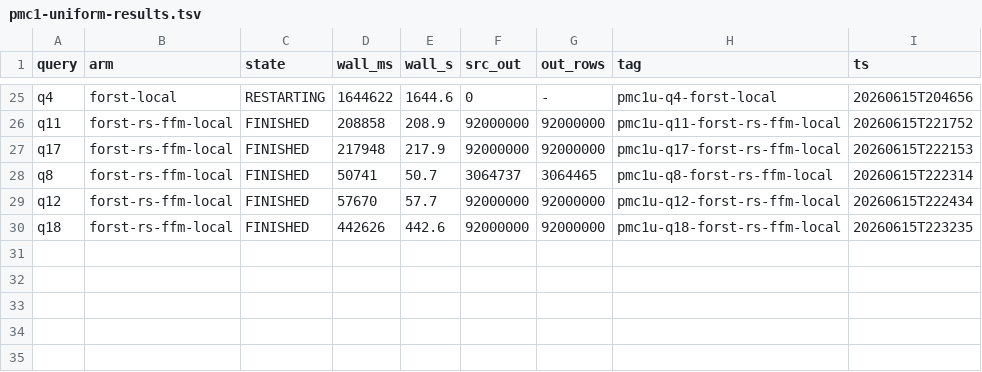
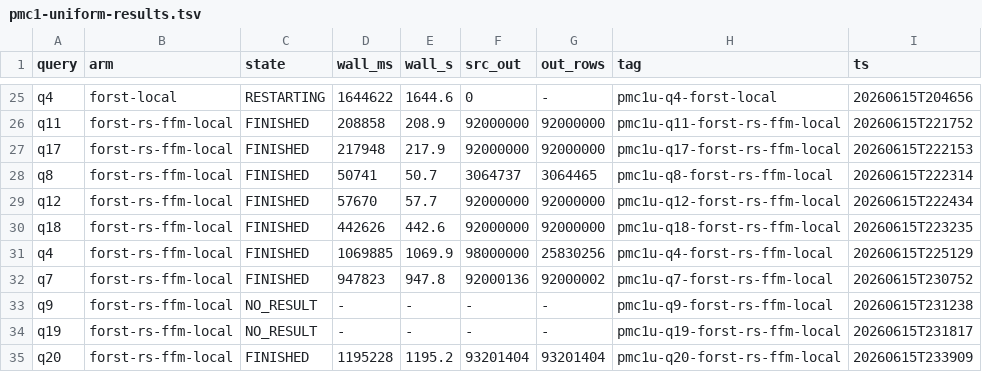
Before and after one commit to jackylee-ch/ForSt, a TSV file: tools/nexmark-local/pmc1-uniform-results.tsv, drawn as a sheet; only a part is shown, gaps mark what is left out; the diff names each change by its address in the sheet, - before the commit and + after, or states it on an @@ line.

```diff
--- a/tools/nexmark-local/pmc1-uniform-results.tsv
+++ b/tools/nexmark-local/pmc1-uniform-results.tsv
+row 31: q4 | forst-rs-ffm-local | FINISHED | 1069885 | 1069.9 | 98000000 | 25830256 | pmc1u-q4-forst-rs-ffm-local | 20260615T225129
+row 32: q7 | forst-rs-ffm-local | FINISHED | 947823 | 947.8 | 92000136 | 92000002 | pmc1u-q7-forst-rs-ffm-local | 20260615T230752
+row 33: q9 | forst-rs-ffm-local | NO_RESULT | - | - | - | - | pmc1u-q9-forst-rs-ffm-local | 20260615T231238
+row 34: q19 | forst-rs-ffm-local | NO_RESULT | - | - | - | - | pmc1u-q19-forst-rs-ffm-local | 20260615T231817
+row 35: q20 | forst-rs-ffm-local | FINISHED | 1195228 | 1195.2 | 93201404 | 93201404 | pmc1u-q20-forst-rs-ffm-local | 20260615T233909
```
Also changed, not shown: 1 other file.
